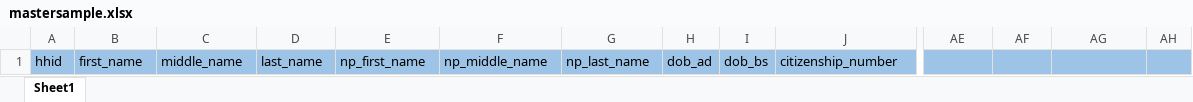
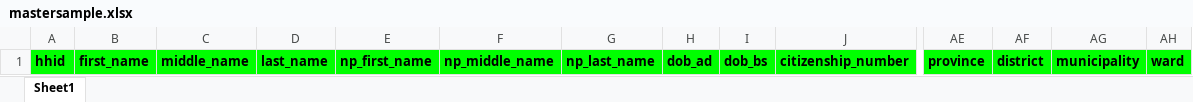
Before and after one commit to UD-sht/P1, an Excel workbook: public/files/mastersample.xlsx, sheet Sheet1, drawn as a sheet; only a part is shown, gaps mark what is left out; values as stored, in another font and other column widths than the file's, no borders; the diff covers the shown part only; the diff names each change by its address in the sheet, - before the commit and + after, or states it on an @@ line.

Commit message:
Update ImportCitizenData and ImportCitizenModel and migration table

```diff
--- a/public/files/mastersample.xlsx (sheet Sheet1)
+++ b/public/files/mastersample.xlsx (sheet Sheet1)
-A1:AH1 fill: #9DC3E6
+A1:AH1 fill: #00FF00
-A1:J1 bold: off
+A1:J1 bold: on
-AE1: (empty)
+AE1: province
-AF1: (empty)
+AF1: district
-AG1: (empty)
+AG1: municipality
-AH1: (empty)
+AH1: ward
```
Also changed, not shown: cell formats elsewhere in this sheet, 10 other files.
